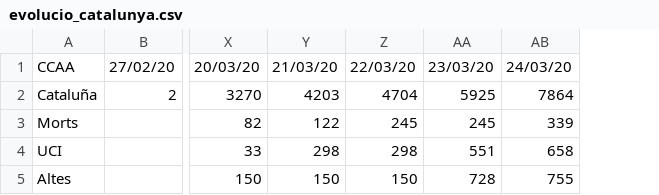
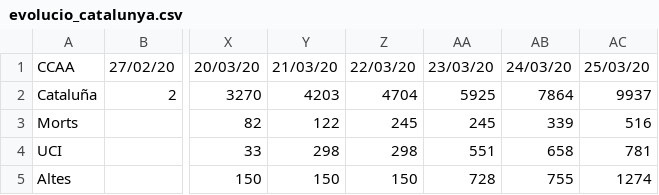
Before and after one commit to nachotronic/covid19, a CSV file: evolucio_catalunya.csv, drawn as a sheet; only a part is shown, gaps mark what is left out; the diff names each change by its address in the sheet, - before the commit and + after, or states it on an @@ line.

Commit message:
Add files via upload

```diff
--- a/evolucio_catalunya.csv
+++ b/evolucio_catalunya.csv
+column AC, rows 1-5: 25/03/20 | 9937 | 516 | 781 | 1274
```
